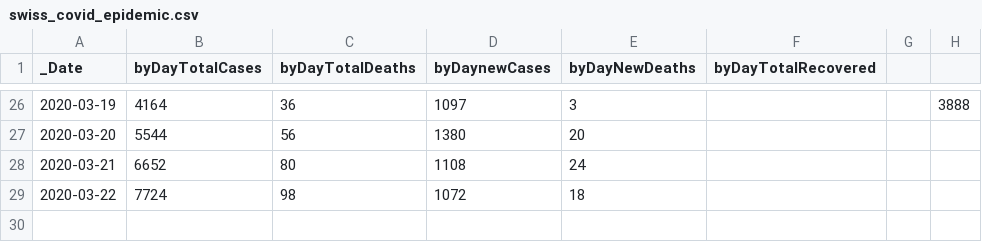
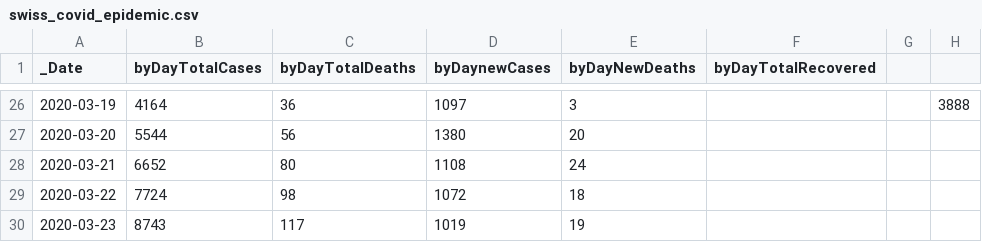
Before and after one commit to ISPMBern/covid-19, a CSV file: swiss-epidemic-model/swiss_covid_epidemic.csv, drawn as a sheet; only a part is shown, gaps mark what is left out.

```diff
--- a/swiss-epidemic-model/swiss_covid_epidemic.csv
+++ b/swiss-epidemic-model/swiss_covid_epidemic.csv
@@ -29 +29,2 @@ _Date,byDayTotalCases,byDayTotalDeaths,byDaynewCases,byDayNewDeaths,byDayTotalRe
 2020-03-22,7724,98,1072,18,,,
+2020-03-23,8743,117,1019,19,,,
```
Also changed, not shown: 2 other files.
